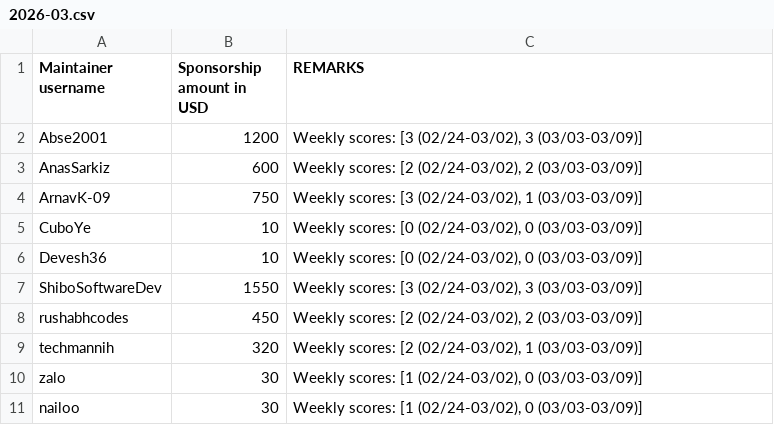
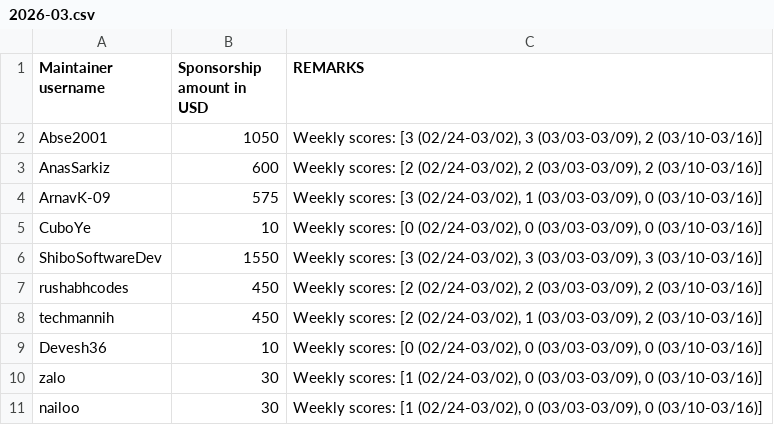
Before and after one commit to tscircuit/contribution-tracker, a CSV file: sponsorships/2026-03.csv, drawn as a sheet.

```diff
--- a/sponsorships/2026-03.csv
+++ b/sponsorships/2026-03.csv
@@ -1,11 +1,11 @@
 Maintainer username,Sponsorship amount in USD,REMARKS
-Abse2001,1200,"Weekly scores: [3 (02/24-03/02), 3 (03/03-03/09)]"
-AnasSarkiz,600,"Weekly scores: [2 (02/24-03/02), 2 (03/03-03/09)]"
-ArnavK-09,750,"Weekly scores: [3 (02/24-03/02), 1 (03/03-03/09)]"
-CuboYe,10,"Weekly scores: [0 (02/24-03/02), 0 (03/03-03/09)]"
-Devesh36,10,"Weekly scores: [0 (02/24-03/02), 0 (03/03-03/09)]"
-ShiboSoftwareDev,1550,"Weekly scores: [3 (02/24-03/02), 3 (03/03-03/09)]"
-rushabhcodes,450,"Weekly scores: [2 (02/24-03/02), 2 (03/03-03/09)]"
-techmannih,320,"Weekly scores: [2 (02/24-03/02), 1 (03/03-03/09)]"
-zalo,30,"Weekly scores: [1 (02/24-03/02), 0 (03/03-03/09)]"
-nailoo,30,"Weekly scores: [1 (02/24-03/02), 0 (03/03-03/09)]"
+Abse2001,1050,"Weekly scores: [3 (02/24-03/02), 3 (03/03-03/09), 2 (03/10-03/16)]"
+AnasSarkiz,600,"Weekly scores: [2 (02/24-03/02), 2 (03/03-03/09), 2 (03/10-03/16)]"
+ArnavK-09,575,"Weekly scores: [3 (02/24-03/02), 1 (03/03-03/09), 0 (03/10-03/16)]"
+CuboYe,10,"Weekly scores: [0 (02/24-03/02), 0 (03/03-03/09), 0 (03/10-03/16)]"
+ShiboSoftwareDev,1550,"Weekly scores: [3 (02/24-03/02), 3 (03/03-03/09), 3 (03/10-03/16)]"
+rushabhcodes,450,"Weekly scores: [2 (02/24-03/02), 2 (03/03-03/09), 2 (03/10-03/16)]"
+techmannih,450,"Weekly scores: [2 (02/24-03/02), 1 (03/03-03/09), 2 (03/10-03/16)]"
+Devesh36,10,"Weekly scores: [0 (02/24-03/02), 0 (03/03-03/09), 0 (03/10-03/16)]"
+zalo,30,"Weekly scores: [1 (02/24-03/02), 0 (03/03-03/09), 0 (03/10-03/16)]"
+nailoo,30,"Weekly scores: [1 (02/24-03/02), 0 (03/03-03/09), 0 (03/10-03/16)]"
```
